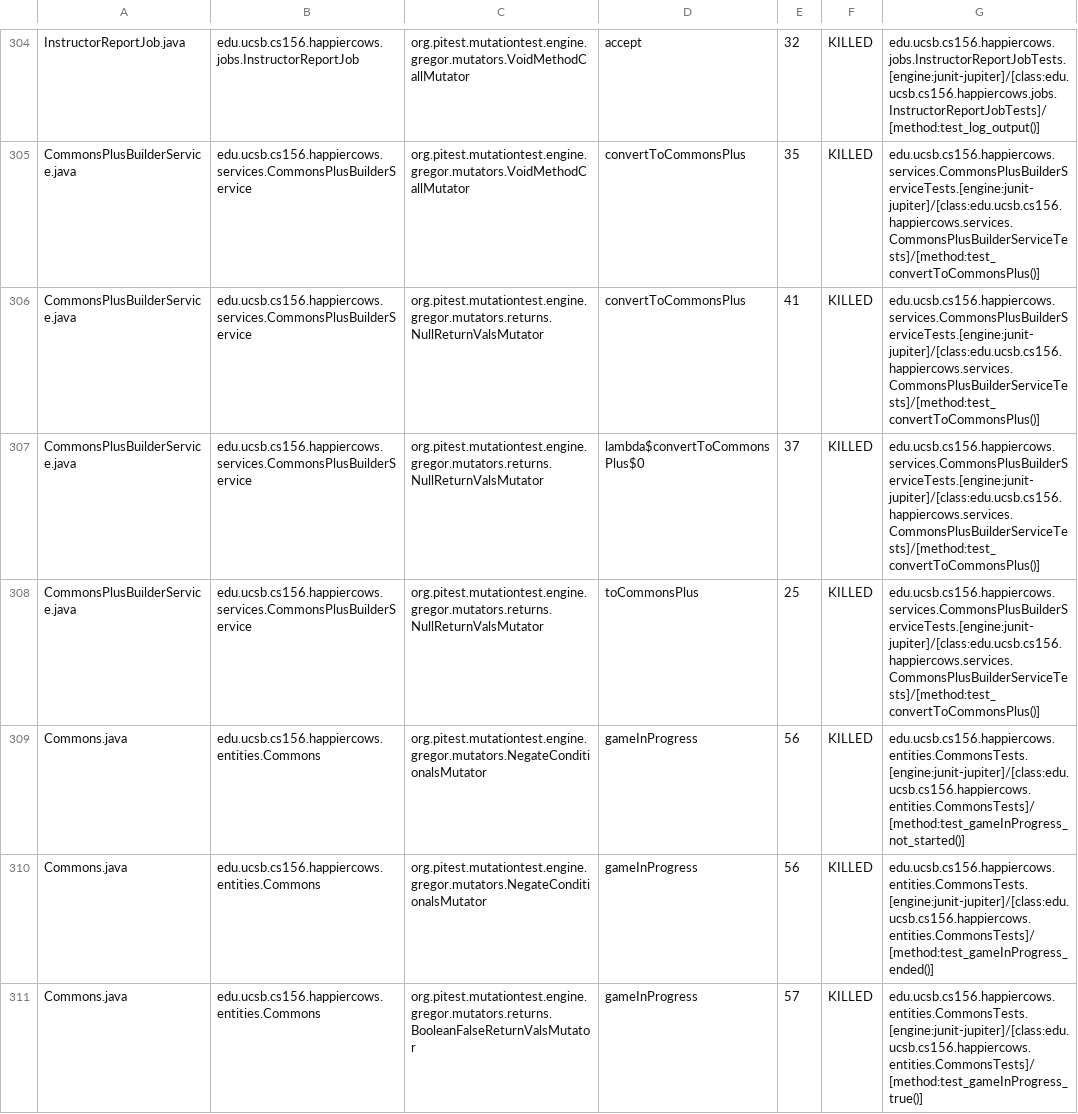
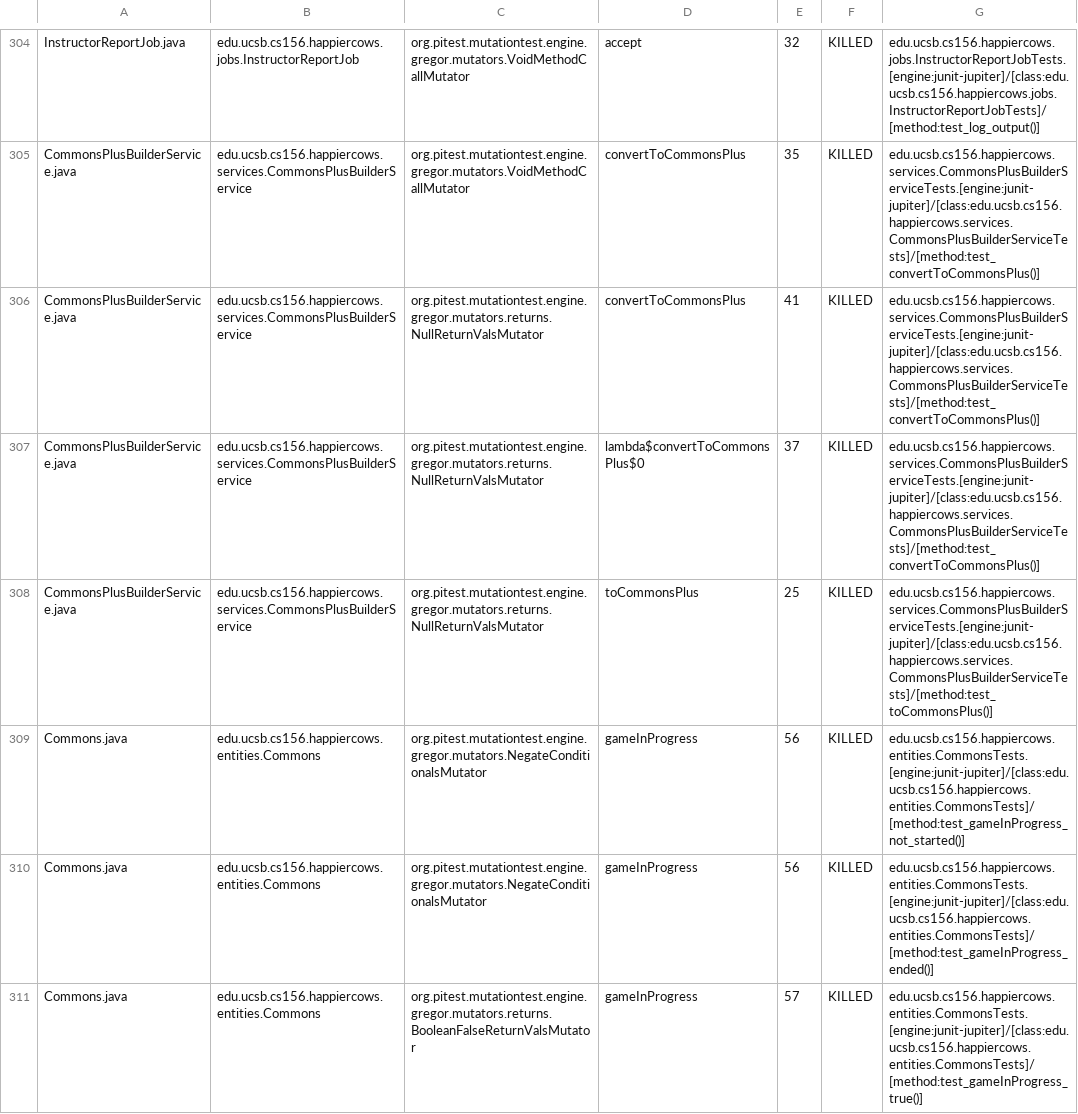
Before and after one commit to ucsb-cs156-s24/proj-happycows-s24-4pm-8, a CSV file: prs/30/pitest/mutations.csv, drawn as a sheet; only a part is shown, gaps mark what is left out; the diff covers the shown part only.

Commit message:
Deploying to gh-pages from @ ucsb-cs156-s24/proj-happycows-s24-4pm-8@0a8dd10ff86cf75c66143deefc4d071c898351ed 🚀

```diff
--- a/prs/30/pitest/mutations.csv
+++ b/prs/30/pitest/mutations.csv
@@ -307,3 +307,3 @@ CommonsPlusBuilderService.java,edu.ucsb.cs156.happiercows.services.CommonsPlusBu
 CommonsPlusBuilderService.java,edu.ucsb.cs156.happiercows.services.CommonsPlusBuilderService,org.pitest.mutationtest.engine.gregor.mutators.returns.NullReturnValsMutator,lambda$convertToCommonsPlus$0,37,KILLED,edu.ucsb.cs156.happiercows.services.CommonsPlusBuilderServiceTests.[engine:junit-jupiter]/[class:edu.ucsb.cs156.happiercows.services.CommonsPlusBuilderServiceTests]/[method:test_convertToCommonsPlus()]
-CommonsPlusBuilderService.java,edu.ucsb.cs156.happiercows.services.CommonsPlusBuilderService,org.pitest.mutationtest.engine.gregor.mutators.returns.NullReturnValsMutator,toCommonsPlus,25,KILLED,edu.ucsb.cs156.happiercows.services.CommonsPlusBuilderServiceTests.[engine:junit-jupiter]/[class:edu.ucsb.cs156.happiercows.services.CommonsPlusBuilderServiceTests]/[method:test_convertToCommonsPlus()]
+CommonsPlusBuilderService.java,edu.ucsb.cs156.happiercows.services.CommonsPlusBuilderService,org.pitest.mutationtest.engine.gregor.mutators.returns.NullReturnValsMutator,toCommonsPlus,25,KILLED,edu.ucsb.cs156.happiercows.services.CommonsPlusBuilderServiceTests.[engine:junit-jupiter]/[class:edu.ucsb.cs156.happiercows.services.CommonsPlusBuilderServiceTests]/[method:test_toCommonsPlus()]
 Commons.java,edu.ucsb.cs156.happiercows.entities.Commons,org.pitest.mutationtest.engine.gregor.mutators.NegateConditionalsMutator,gameInProgress,56,KILLED,edu.ucsb.cs156.happiercows.entities.CommonsTests.[engine:junit-jupiter]/[class:edu.ucsb.cs156.happiercows.entities.CommonsTests]/[method:test_gameInProgress_not_started()]
```
Also changed, not shown: 61 edited cells elsewhere in this file, 49 other files.
